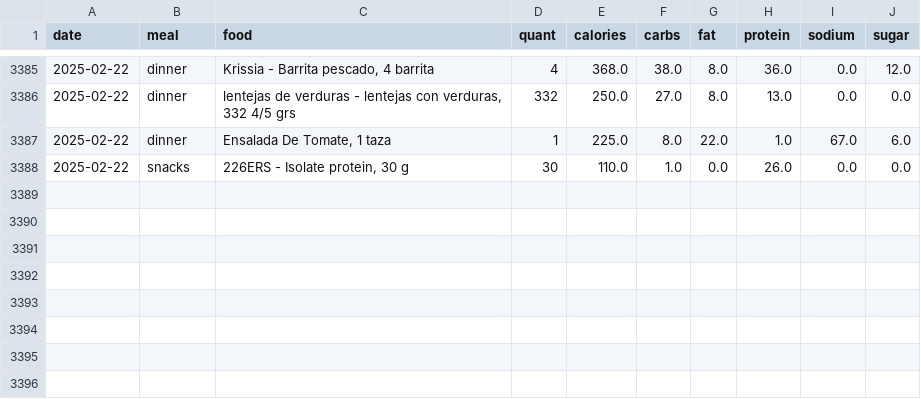
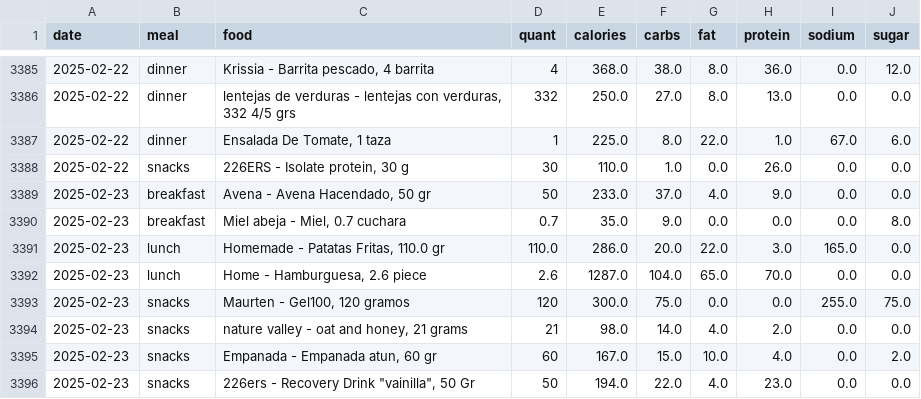
Before and after one commit to arequenai/Health-AR, a CSV file: data/mfp_meals.csv, drawn as a sheet; only a part is shown, gaps mark what is left out.

```diff
--- a/data/mfp_meals.csv
+++ b/data/mfp_meals.csv
@@ -3388 +3388,9 @@ date,meal,food,quant,calories,carbs,fat,protein,sodium,sugar
 2025-02-22,snacks,"226ERS - Isolate protein, 30 g",30,110.0,1.0,0.0,26.0,0.0,0.0
+2025-02-23,breakfast,"Avena - Avena Hacendado, 50 gr",50,233.0,37.0,4.0,9.0,0.0,0.0
+2025-02-23,breakfast,"Miel abeja - Miel, 0.7 cuchara",0.7,35.0,9.0,0.0,0.0,0.0,8.0
+2025-02-23,lunch,"Homemade - Patatas Fritas, 110.0 gr",110.0,286.0,20.0,22.0,3.0,165.0,0.0
+2025-02-23,lunch,"Home - Hamburguesa, 2.6 piece",2.6,1287.0,104.0,65.0,70.0,0.0,0.0
+2025-02-23,snacks,"Maurten - Gel100, 120 gramos",120,300.0,75.0,0.0,0.0,255.0,75.0
+2025-02-23,snacks,"nature valley - oat and honey, 21 grams",21,98.0,14.0,4.0,2.0,0.0,0.0
+2025-02-23,snacks,"Empanada - Empanada atun, 60 gr",60,167.0,15.0,10.0,4.0,0.0,2.0
+2025-02-23,snacks,"226ers - Recovery Drink ""vainilla"", 50 Gr",50,194.0,22.0,4.0,23.0,0.0,0.0
```
Also changed, not shown: data/garmin_activities.csv, data/mfp_daily.csv, 9 other files.
